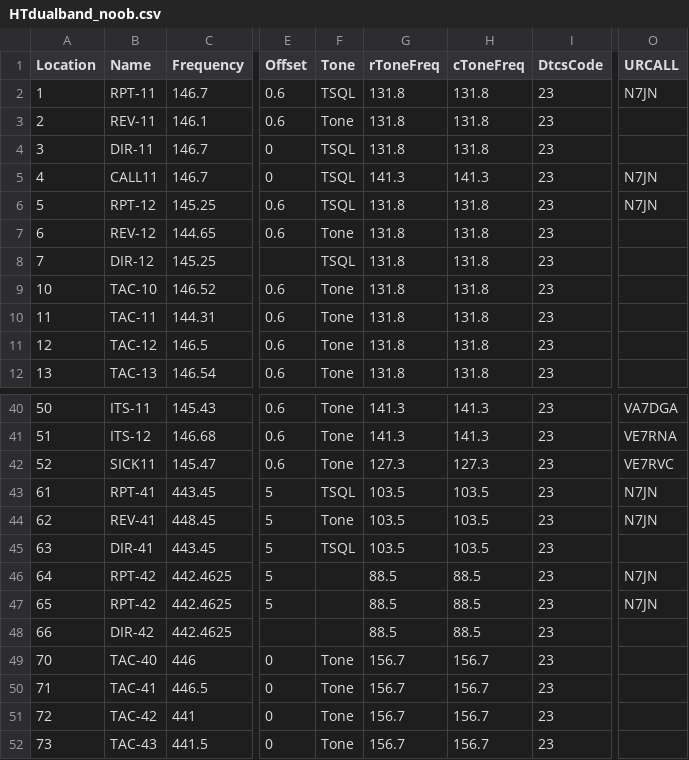
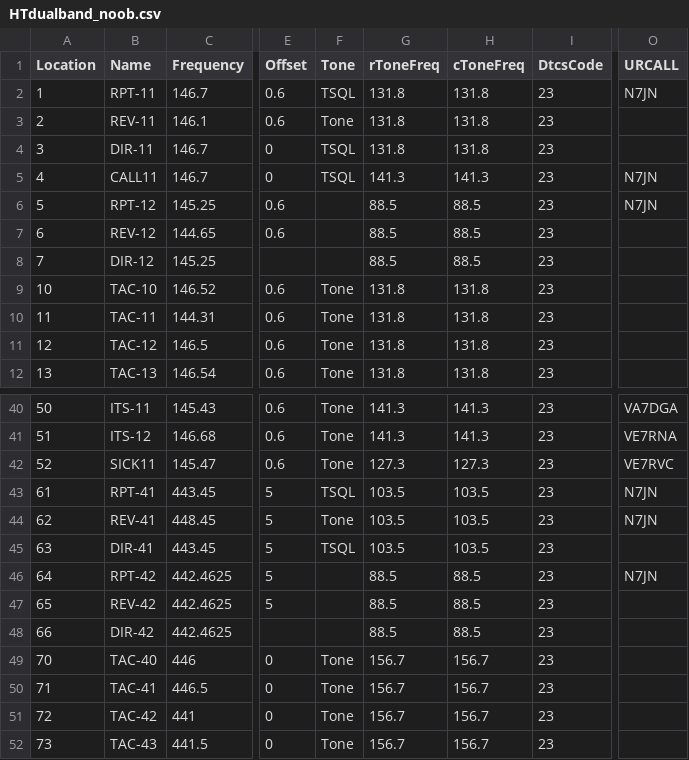
Before and after one commit to bhhoyer/SJACSflist, a CSV file: reffiles/HTdualband_noob.csv, drawn as a sheet; only a part is shown, gaps mark what is left out; the diff names each change by its address in the sheet, - before the commit and + after, or states it on an @@ line.

Commit message:
Minor corrections to match BBS frequency list.

```diff
--- a/reffiles/HTdualband_noob.csv
+++ b/reffiles/HTdualband_noob.csv
-F6 (Tone): TSQL
+F6 (Tone): (empty)
-G6:G8 (rToneFreq): 131.8
+G6:G8 (rToneFreq): 88.5
-H6:H8 (cToneFreq): 131.8
+H6:H8 (cToneFreq): 88.5
-F7 (Tone): Tone
+F7 (Tone): (empty)
-F8 (Tone): TSQL
+F8 (Tone): (empty)
-B47 (Name): RPT-42
+B47 (Name): REV-42
-O47 (URCALL): N7JN
+O47 (URCALL): (empty)
```
